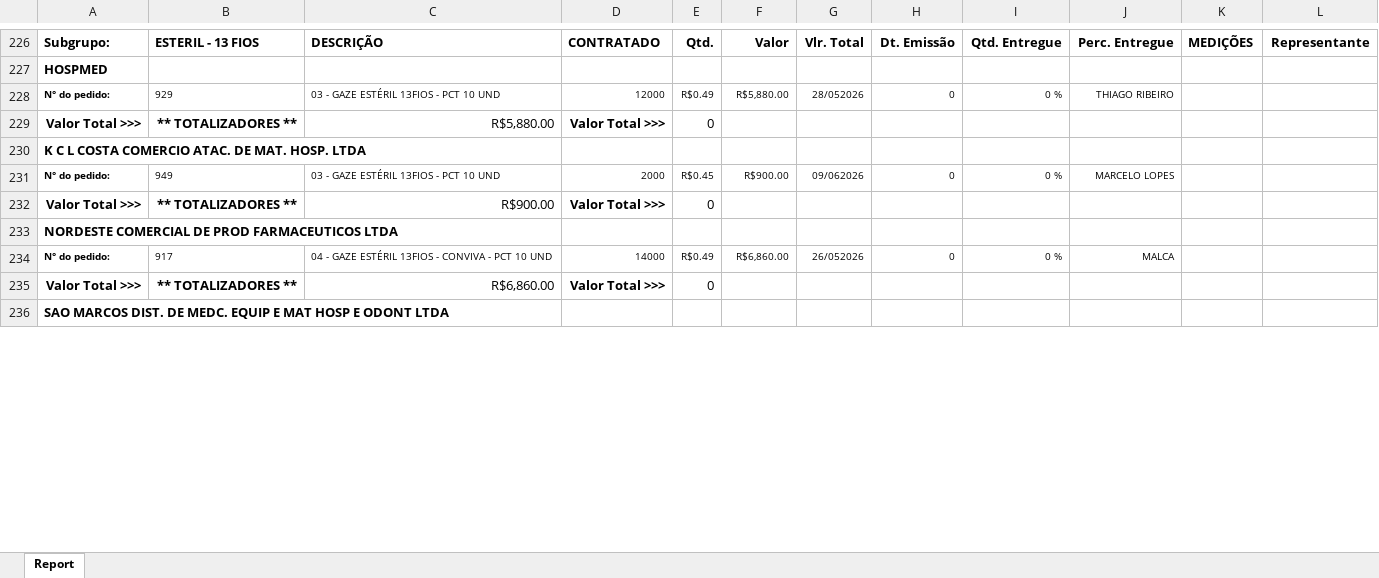
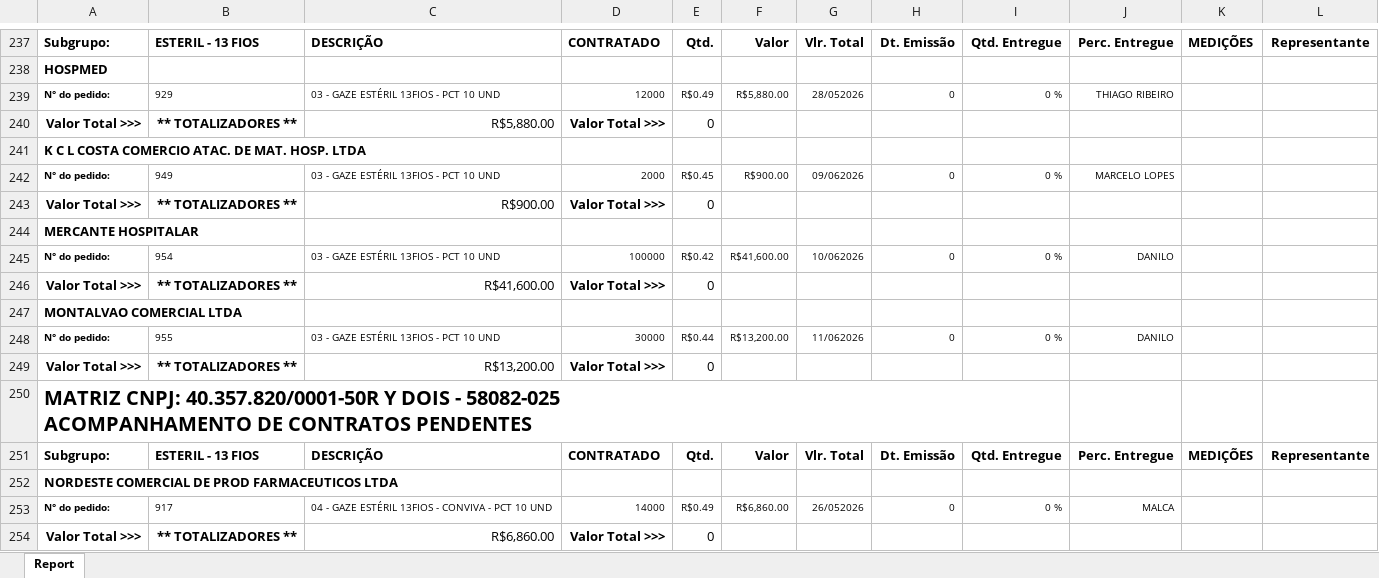
Before and after one commit to fabiosilvavendas-byte/CRM_Medtextil2.0, an Excel workbook: dados/PEDIDOSPENDENTES.xlsx, sheet Report, drawn as a sheet; only a part is shown, gaps mark what is left out; the shorter side is filled out with more unchanged rows; values as stored, in another font and other column widths than the file's, no borders; ↵ is a line break in a cell; the diff covers the shown part only; the diff names each change by its address in the sheet, - before the commit and + after, or states it on an @@ line.

```diff
--- a/dados/PEDIDOSPENDENTES.xlsx (sheet Report)
+++ b/dados/PEDIDOSPENDENTES.xlsx (sheet Report)
+row 244: MERCANTE HOSPITALAR
+row 245: N° do pedido: | 954 | 03 - GAZE ESTÉRIL 13FIOS - PCT 10 UND | 100000 | R$0.42 | R$41,600.00 | 10/062026 | 0 | 0 % | DANILO
+row 246: Valor Total >>> | ** TOTALIZADORES ** | R$41,600.00 | Valor Total >>> | 0
+row 247: MONTALVAO COMERCIAL LTDA
+row 248: N° do pedido: | 955 | 03 - GAZE ESTÉRIL 13FIOS - PCT 10 UND | 30000 | R$0.44 | R$13,200.00 | 11/062026 | 0 | 0 % | DANILO
+row 249: Valor Total >>> | ** TOTALIZADORES ** | R$13,200.00 | Valor Total >>> | 0
+row 250: MATRIZ CNPJ: 40.357.820/0001-50R Y DOIS - 58082-025 ↵ ACOMPANHAMENTO DE CONTRATOS PENDENTES
@@ row 240 moved to row 251: Subgrupo: @@
```
Also changed, not shown: 14 added rows, 7 removed rows, 5 moved rows and 13 edited cells elsewhere in this sheet, dados/CONSULTA_VENDEDORES.xlsx.
